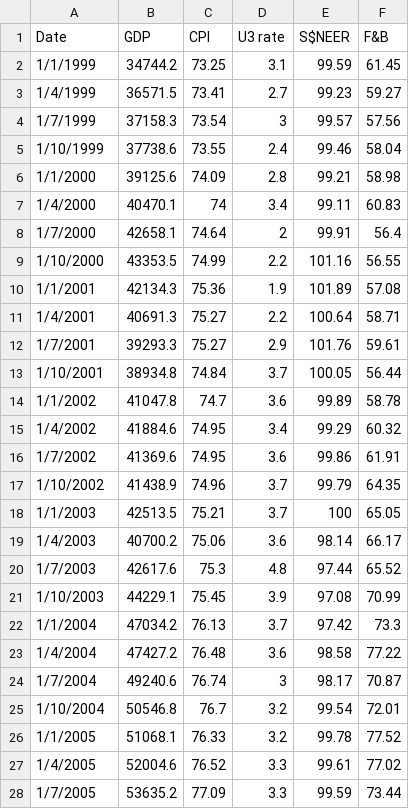
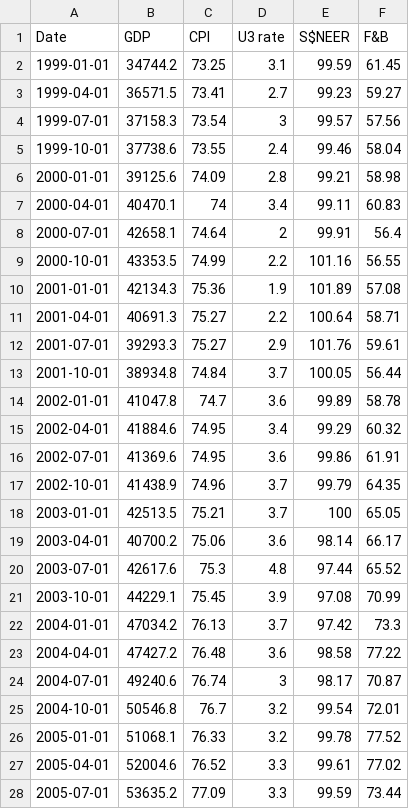
Before and after one commit to Yolochicky/EC6131, a CSV file: ec6131 data.csv, drawn as a sheet; only a part is shown; the diff covers the shown part only.

Commit message:
Add files via upload

```diff
--- a/ec6131 data.csv
+++ b/ec6131 data.csv
@@ -1,28 +1,28 @@
 Date,GDP,CPI,U3 rate,S$NEER,F&B
-1/1/1999,34744.2,73.25,3.1,99.59,61.45
-1/4/1999,36571.5,73.41,2.7,99.23,59.27
-1/7/1999,37158.3,73.54,3,99.57,57.56
-1/10/1999,37738.6,73.55,2.4,99.46,58.04
-1/1/2000,39125.6,74.09,2.8,99.21,58.98
-1/4/2000,40470.1,74,3.4,99.11,60.83
-1/7/2000,42658.1,74.64,2,99.91,56.4
-1/10/2000,43353.5,74.99,2.2,101.16,56.55
-1/1/2001,42134.3,75.36,1.9,101.89,57.08
-1/4/2001,40691.3,75.27,2.2,100.64,58.71
-1/7/2001,39293.3,75.27,2.9,101.76,59.61
-1/10/2001,38934.8,74.84,3.7,100.05,56.44
-1/1/2002,41047.8,74.7,3.6,99.89,58.78
-1/4/2002,41884.6,74.95,3.4,99.29,60.32
-1/7/2002,41369.6,74.95,3.6,99.86,61.91
-1/10/2002,41438.9,74.96,3.7,99.79,64.35
-1/1/2003,42513.5,75.21,3.7,100,65.05
-1/4/2003,40700.2,75.06,3.6,98.14,66.17
-1/7/2003,42617.6,75.3,4.8,97.44,65.52
-1/10/2003,44229.1,75.45,3.9,97.08,70.99
-1/1/2004,47034.2,76.13,3.7,97.42,73.3
-1/4/2004,47427.2,76.48,3.6,98.58,77.22
-1/7/2004,49240.6,76.74,3,98.17,70.87
-1/10/2004,50546.8,76.7,3.2,99.54,72.01
-1/1/2005,51068.1,76.33,3.2,99.78,77.52
-1/4/2005,52004.6,76.52,3.3,99.61,77.02
-1/7/2005,53635.2,77.09,3.3,99.59,73.44
+1999-01-01,34744.2,73.25,3.1,99.59,61.45
+1999-04-01,36571.5,73.41,2.7,99.23,59.27
+1999-07-01,37158.3,73.54,3,99.57,57.56
+1999-10-01,37738.6,73.55,2.4,99.46,58.04
+2000-01-01,39125.6,74.09,2.8,99.21,58.98
+2000-04-01,40470.1,74,3.4,99.11,60.83
+2000-07-01,42658.1,74.64,2,99.91,56.4
+2000-10-01,43353.5,74.99,2.2,101.16,56.55
+2001-01-01,42134.3,75.36,1.9,101.89,57.08
+2001-04-01,40691.3,75.27,2.2,100.64,58.71
+2001-07-01,39293.3,75.27,2.9,101.76,59.61
+2001-10-01,38934.8,74.84,3.7,100.05,56.44
+2002-01-01,41047.8,74.7,3.6,99.89,58.78
+2002-04-01,41884.6,74.95,3.4,99.29,60.32
+2002-07-01,41369.6,74.95,3.6,99.86,61.91
+2002-10-01,41438.9,74.96,3.7,99.79,64.35
+2003-01-01,42513.5,75.21,3.7,100,65.05
+2003-04-01,40700.2,75.06,3.6,98.14,66.17
+2003-07-01,42617.6,75.3,4.8,97.44,65.52
+2003-10-01,44229.1,75.45,3.9,97.08,70.99
+2004-01-01,47034.2,76.13,3.7,97.42,73.3
+2004-04-01,47427.2,76.48,3.6,98.58,77.22
+2004-07-01,49240.6,76.74,3,98.17,70.87
+2004-10-01,50546.8,76.7,3.2,99.54,72.01
+2005-01-01,51068.1,76.33,3.2,99.78,77.52
+2005-04-01,52004.6,76.52,3.3,99.61,77.02
+2005-07-01,53635.2,77.09,3.3,99.59,73.44
```
Also changed, not shown: 67 edited cells elsewhere in this file.
